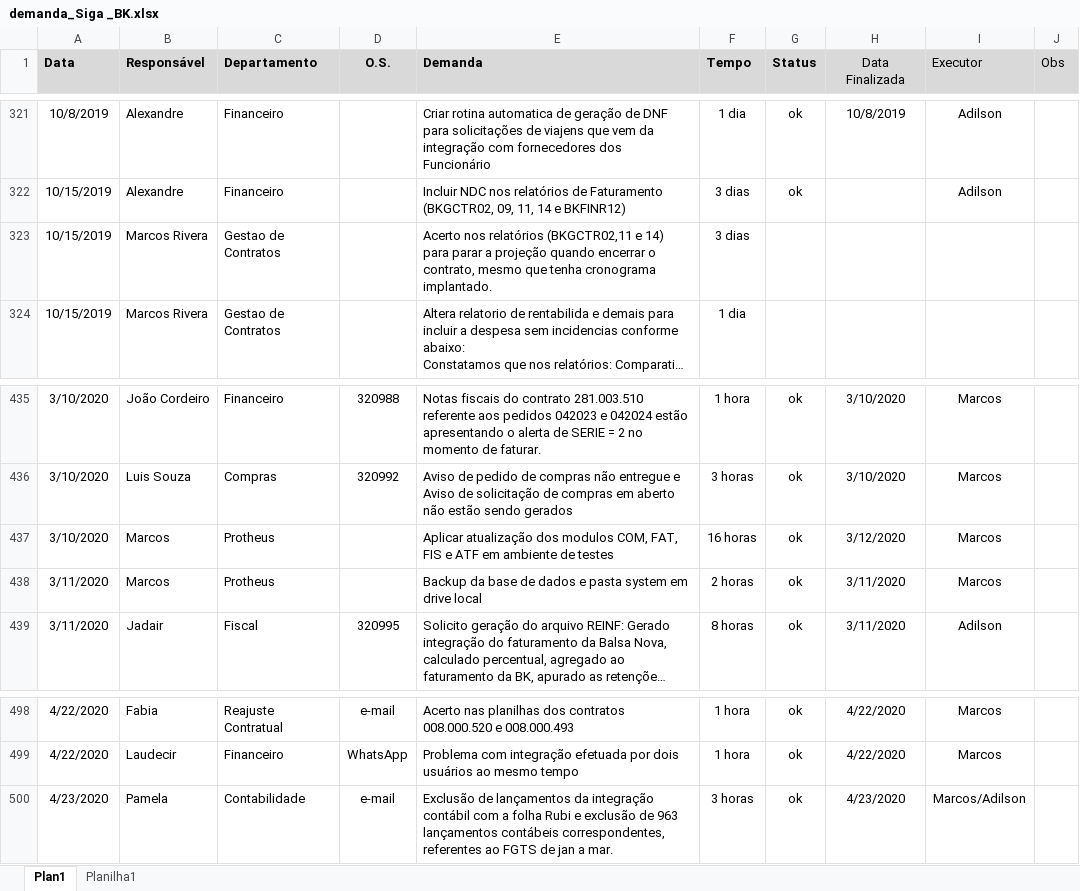
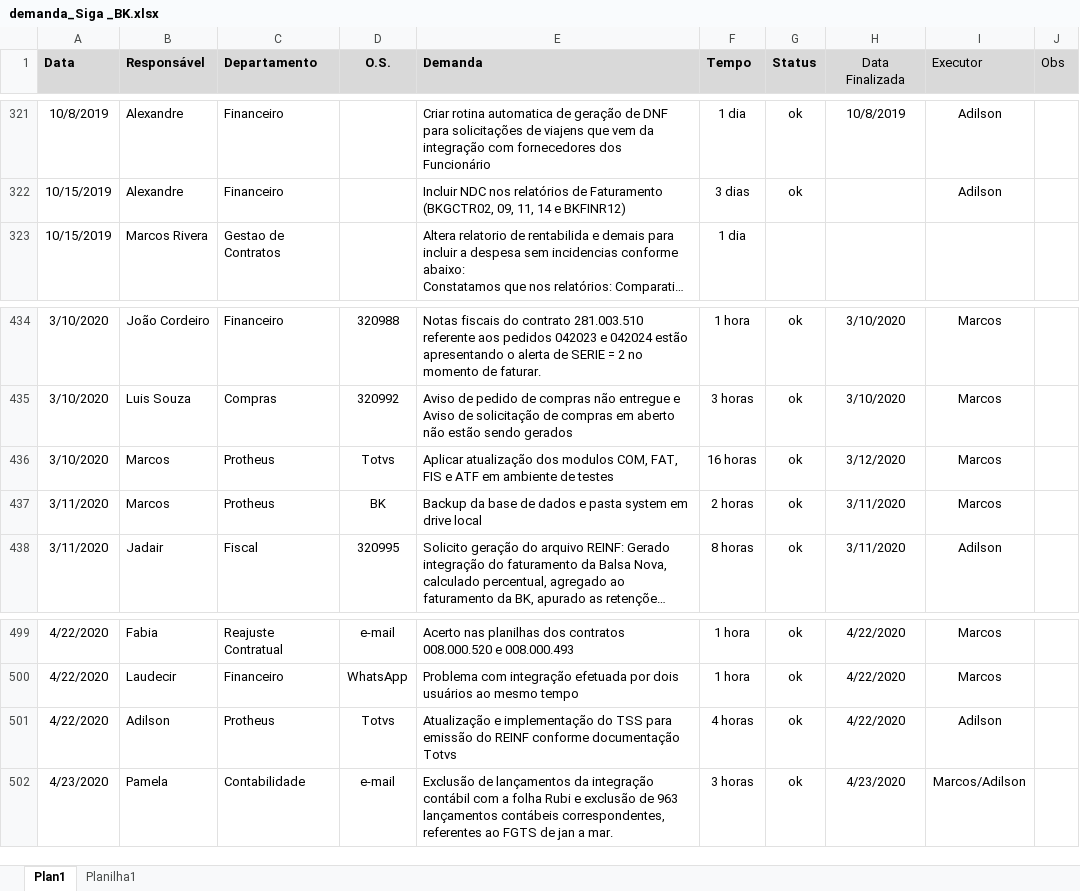
Before and after one commit to marcos-abrahao/bk, an Excel workbook: demanda_Siga _BK.xlsx, sheet Plan1, drawn as a sheet; only a part is shown, gaps mark what is left out; long unchanged cells end in …; values as stored, in another font and other column widths than the file's, no borders; removed rows and columns are numbered as before the commit, all else as after; the diff covers the shown part only; the diff names each change by its address in the sheet, - before the commit and + after, or states it on an @@ line.

```diff
--- a/demanda_Siga _BK.xlsx (sheet Plan1)
+++ b/demanda_Siga _BK.xlsx (sheet Plan1)
-row 323: 10/15/2019 | Marcos Rivera | Gestao de Contratos |  | Acerto nos relatórios (BKGCTR02,11 e 14) para parar a projeção quando encerrar o contrato, mesmo que tenha cronograma implantado. | 3 dias
-D436 (O.S.): (empty)
+D436 (O.S.): Totvs
-D437 (O.S.): (empty)
+D437 (O.S.): BK
+row 501: 4/22/2020 | Adilson | Protheus | Totvs | Atualização e implementação do TSS para emissão do REINF conforme documentação Totvs | 4 horas | ok | 4/22/2020 | Adilson
```
Also changed, not shown: 15 added rows and 1 edited cell elsewhere in this sheet, 3 other files.
